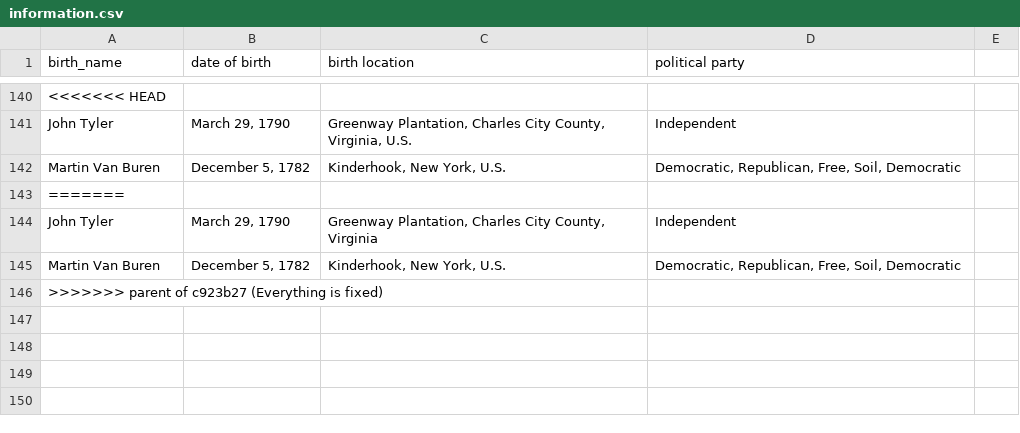
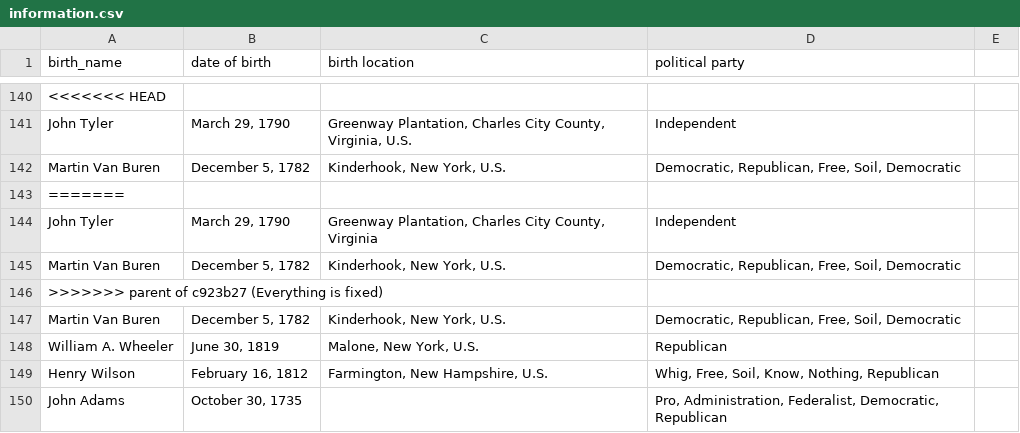
Before and after one commit to Supermath101/CodeBozu-Project, a CSV file: information.csv, drawn as a sheet; only a part is shown, gaps mark what is left out.

Commit message:
i m not sure
h

```diff
--- a/information.csv
+++ b/information.csv
@@ -146 +146,5 @@ Martin Van Buren,"December 5, 1782","Kinderhook, New York, U.S.","Democratic, Re
 >>>>>>> parent of c923b27 (Everything is fixed)
+Martin Van Buren,"December 5, 1782","Kinderhook, New York, U.S.","Democratic, Republican, Free, Soil, Democratic"
+William A. Wheeler,"June 30, 1819","Malone, New York, U.S.",Republican
+Henry Wilson,"February 16, 1812","Farmington, New Hampshire, U.S.","Whig, Free, Soil, Know, Nothing, Republican"
+John Adams,"October 30, 1735",,"Pro, Administration, Federalist, Democratic, Republican"
```
